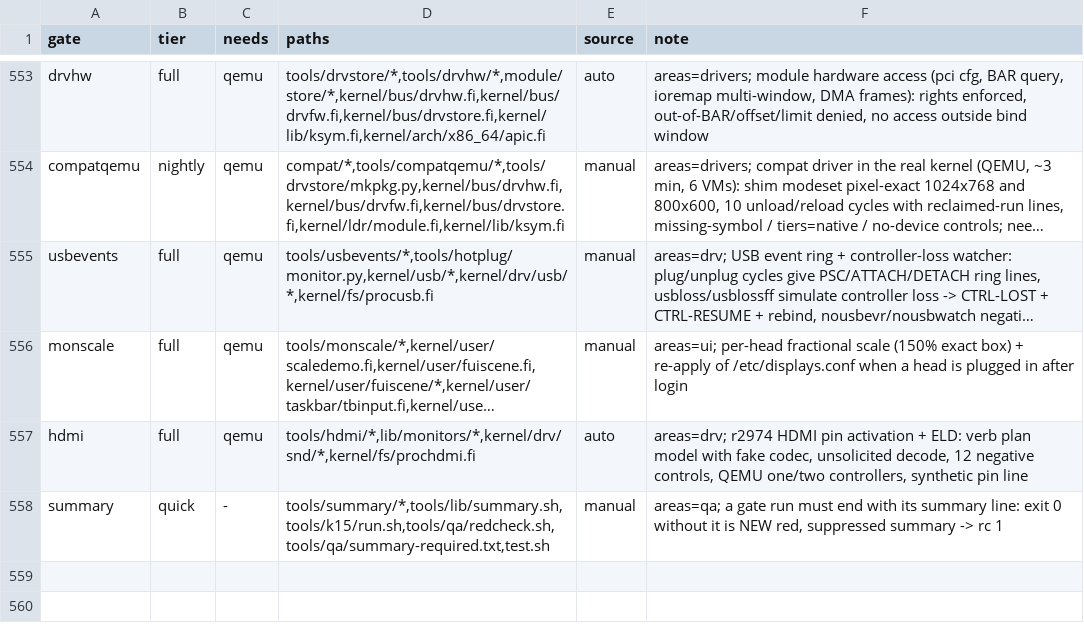
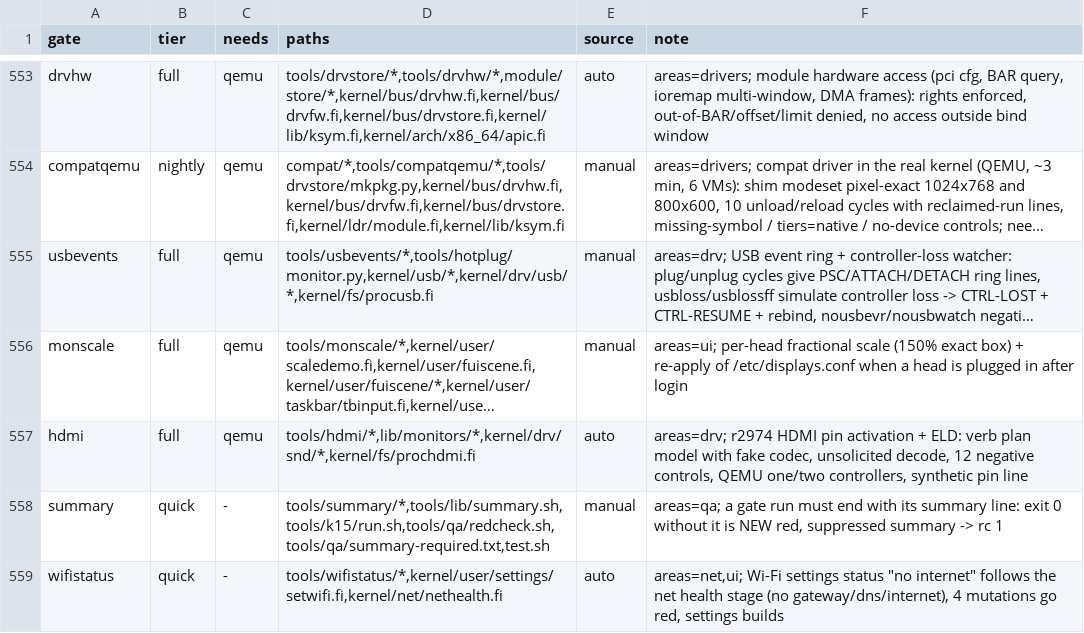
Before and after one commit to Flei-123/Osum, a TSV file: tools/qa/gates.tsv, drawn as a sheet; only a part is shown, gaps mark what is left out; long unchanged cells end in …; the diff names each change by its address in the sheet, - before the commit and + after, or states it on an @@ line.

Commit message:
settings: Wi-Fi status follows net health stage (no gateway/dns/internet), wifistatus gate; monscale: drag-back check looks at the last client layout

```diff
--- a/tools/qa/gates.tsv
+++ b/tools/qa/gates.tsv
+row 559: wifistatus | quick | - | tools/wifistatus/*,kernel/user/settings/setwifi.fi,kernel/net/nethealth.fi | auto | areas=net,ui; Wi-Fi settings status "no internet" follows the net health stage (no gateway/dns/internet), 4 mutations go red, settings builds
```
Also changed, not shown: 4 other files.
